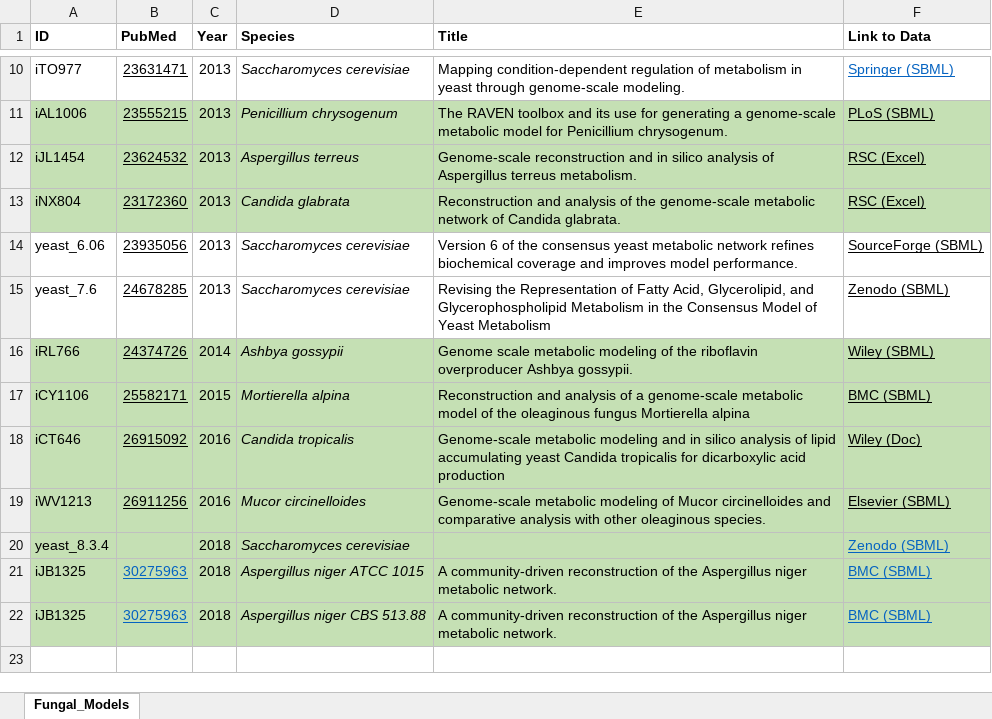
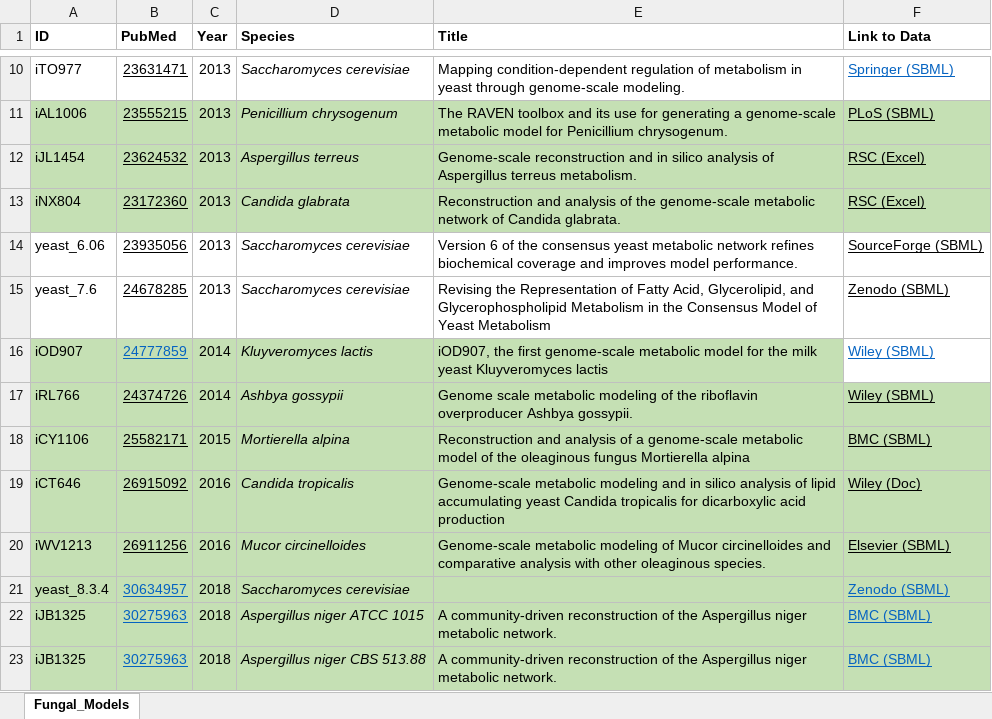
Before and after one commit to ModelSEED/ModelSEEDDatabase, an Excel workbook: Integration/Fungal_Models.xlsx, sheet Fungal_Models, drawn as a sheet; only a part is shown, gaps mark what is left out; values as stored, in another font and other column widths than the file's, no borders; addresses are those after the commit; the diff names each change by its address in the sheet, - before the commit and + after, or states it on an @@ line.

Commit message:
Updating spreadsheet

```diff
--- a/Integration/Fungal_Models.xlsx (sheet Fungal_Models)
+++ b/Integration/Fungal_Models.xlsx (sheet Fungal_Models)
+row 16: iOD907 | 24777859 | 2014 | Kluyveromyces lactis | iOD907, the first genome‐scale metabolic model for the milk yeast Kluyveromyces lactis | Wiley (SBML)
-B21 (PubMed): (empty)
+B21 (PubMed): 30634957
```
Also changed, not shown: 1 other file.
